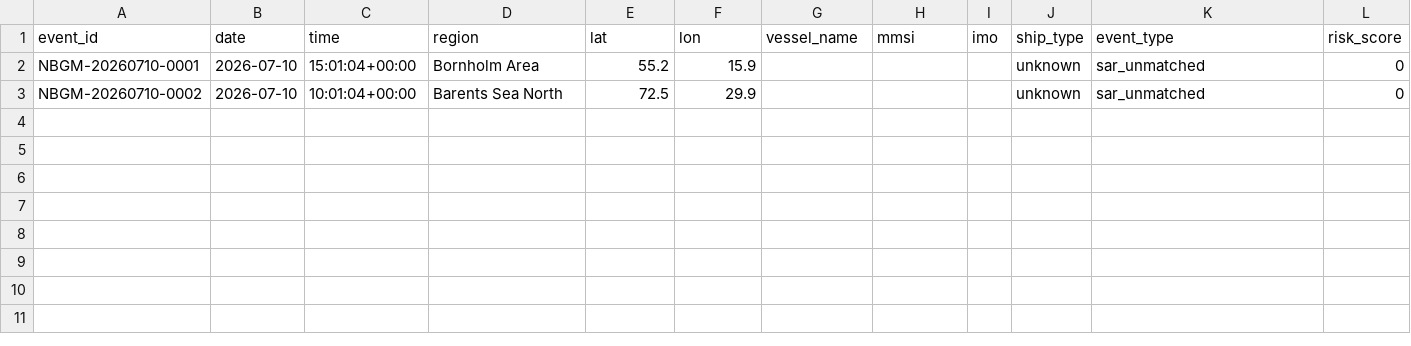
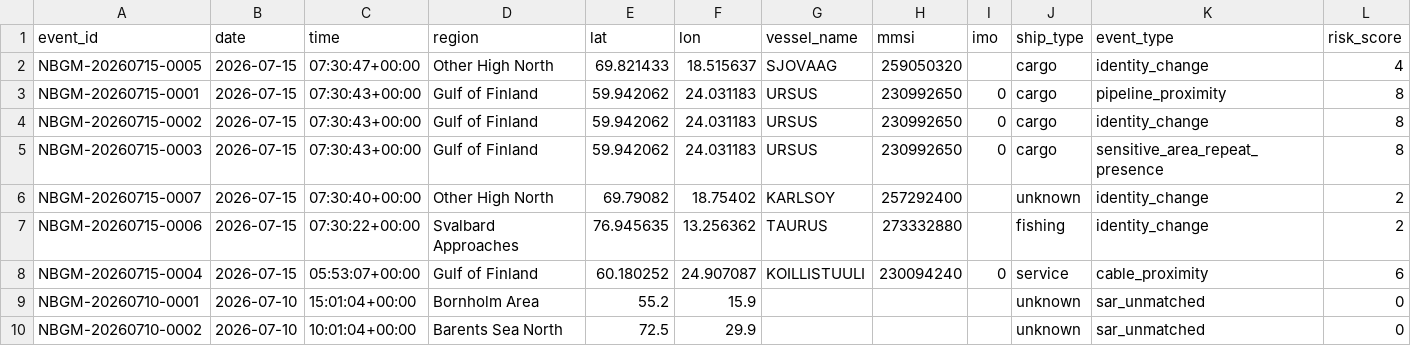
Before and after one commit to Irizatto/nordic-baltic-grayzone-monitor, a CSV file: docs/data/events.csv, drawn as a sheet; only a part is shown; rows hold the shown columns only; the diff names each change by its address in the sheet, - before the commit and + after, or states it on an @@ line.

```diff
--- a/docs/data/events.csv
+++ b/docs/data/events.csv
+row 2: NBGM-20260715-0005 | 2026-07-15 | 07:30:47+00:00 | Other High North | 69.821433 | 18.515637 | SJOVAAG | 259050320 |  | cargo | identity_change | 4
+row 3: NBGM-20260715-0001 | 2026-07-15 | 07:30:43+00:00 | Gulf of Finland | 59.942062 | 24.031183 | URSUS | 230992650 | 0 | cargo | pipeline_proximity | 8
+row 4: NBGM-20260715-0002 | 2026-07-15 | 07:30:43+00:00 | Gulf of Finland | 59.942062 | 24.031183 | URSUS | 230992650 | 0 | cargo | identity_change | 8
+row 5: NBGM-20260715-0003 | 2026-07-15 | 07:30:43+00:00 | Gulf of Finland | 59.942062 | 24.031183 | URSUS | 230992650 | 0 | cargo | sensitive_area_repeat_presence | 8
+row 6: NBGM-20260715-0007 | 2026-07-15 | 07:30:40+00:00 | Other High North | 69.79082 | 18.75402 | KARLSOY | 257292400 |  | unknown | identity_change | 2
+row 7: NBGM-20260715-0006 | 2026-07-15 | 07:30:22+00:00 | Svalbard Approaches | 76.945635 | 13.256362 | TAURUS | 273332880 |  | fishing | identity_change | 2
+row 8: NBGM-20260715-0004 | 2026-07-15 | 05:53:07+00:00 | Gulf of Finland | 60.180252 | 24.907087 | KOILLISTUULI | 230094240 | 0 | service | cable_proximity | 6
```
Also changed, not shown: 4 other files.
